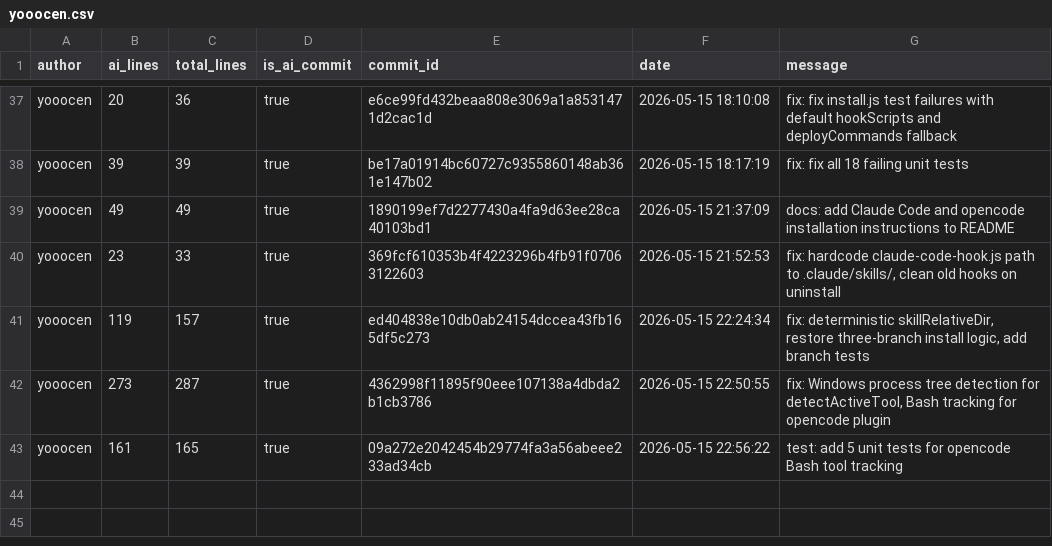
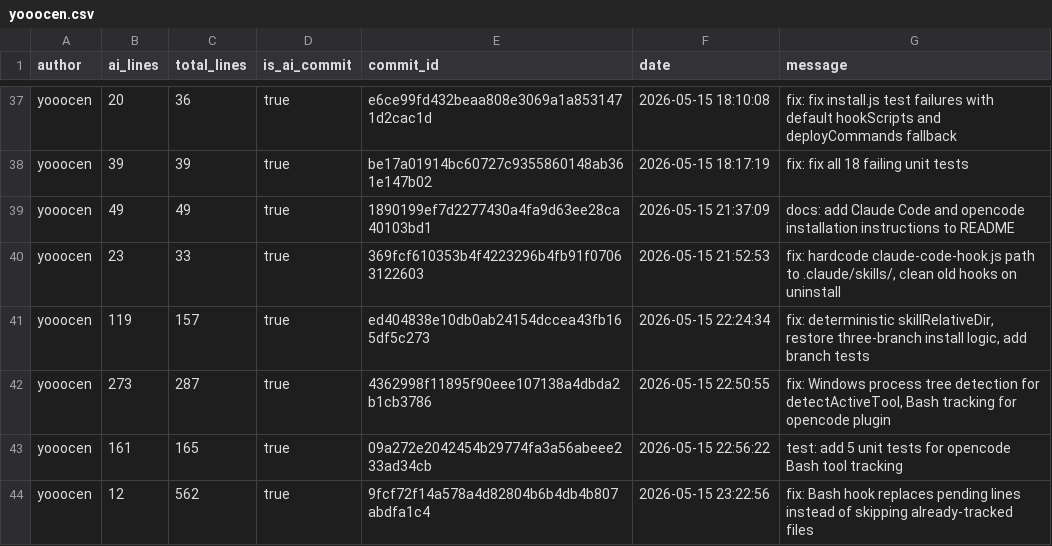
Before and after one commit to JohnJAS/git-code-tracker, a CSV file: .ai-tracking/yooocen.csv, drawn as a sheet; only a part is shown, gaps mark what is left out; the diff names each change by its address in the sheet, - before the commit and + after, or states it on an @@ line.

```diff
--- a/.ai-tracking/yooocen.csv
+++ b/.ai-tracking/yooocen.csv
+row 44: yooocen | 12 | 562 | true | 9fcf72f14a578a4d82804b6b4db4b807abdfa1c4 | 2026-05-15 23:22:56 | fix: Bash hook replaces pending lines instead of skipping already-tracked files
```
